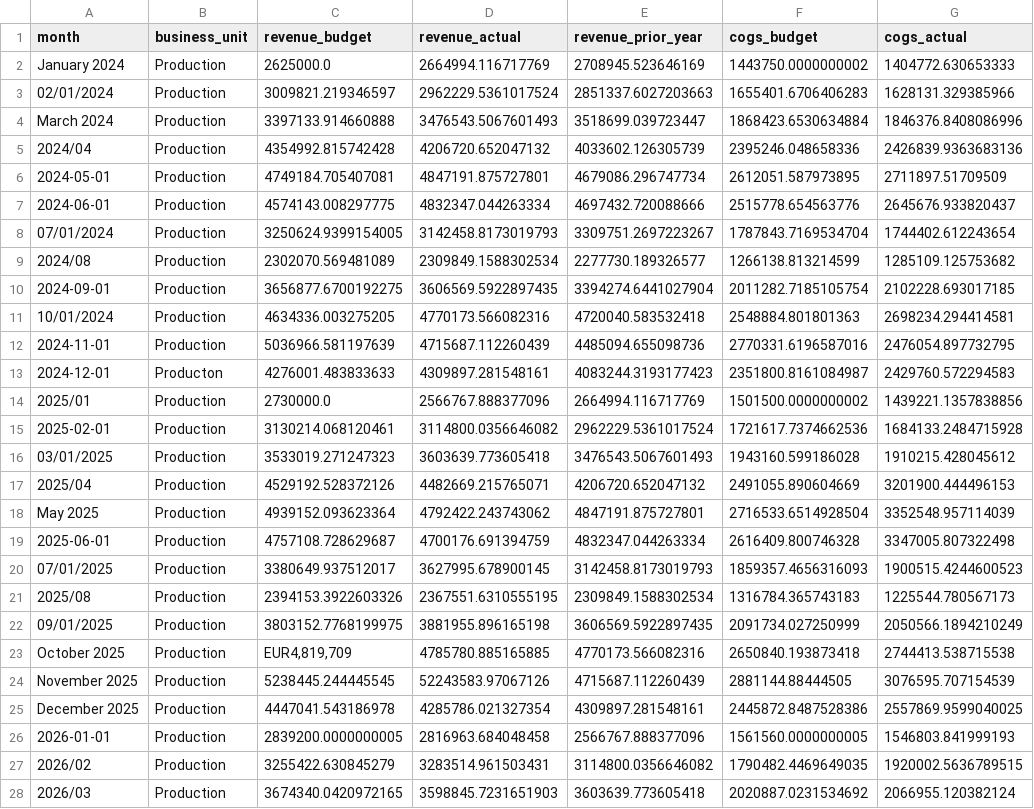
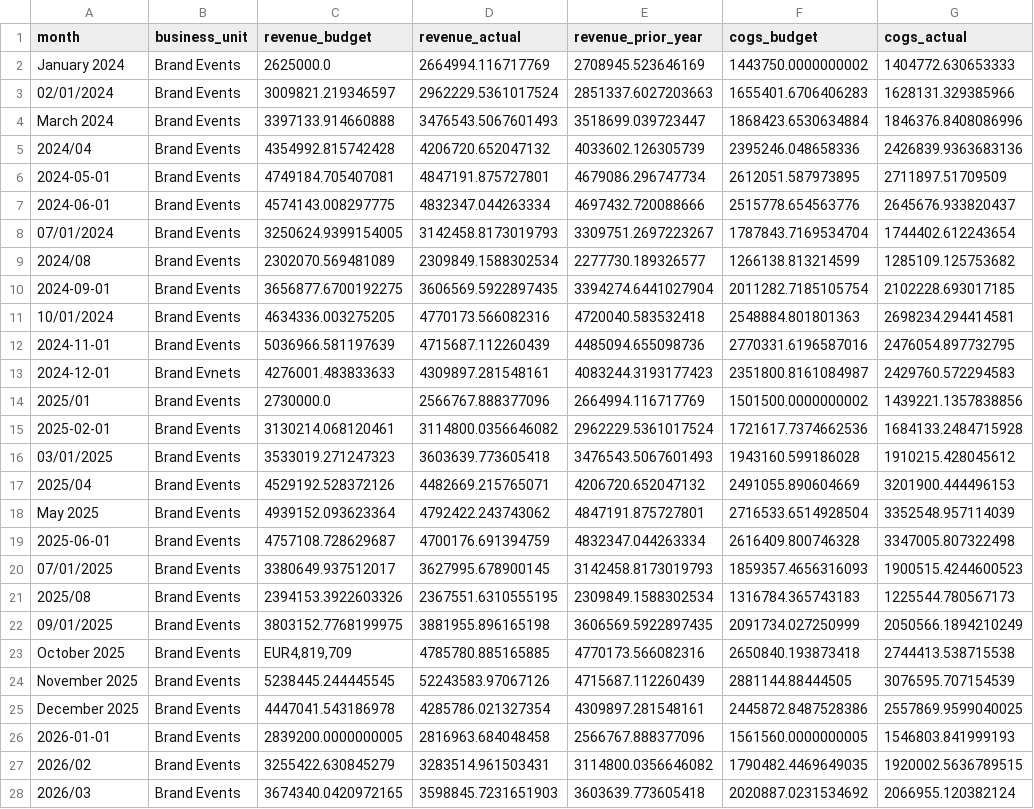
Before and after one commit to alanvourch/fpa-project, a CSV file: data/eventco_monthly.csv, drawn as a sheet; only a part is shown; the diff covers the shown part only; the diff names each change by its address in the sheet, - before the commit and + after, or states it on an @@ line.

```diff
--- a/data/eventco_monthly.csv
+++ b/data/eventco_monthly.csv
-B2:B12 (business_unit): Production
+B2:B12 (business_unit): Brand Events
-B13 (business_unit): Producton
+B13 (business_unit): Brand Evnets
-B14:B28 (business_unit): Production
+B14:B28 (business_unit): Brand Events
```
Also changed, not shown: 97 edited cells elsewhere in this file, data/analyst_commentary.csv, data/business_notes.csv, 54 other files.
